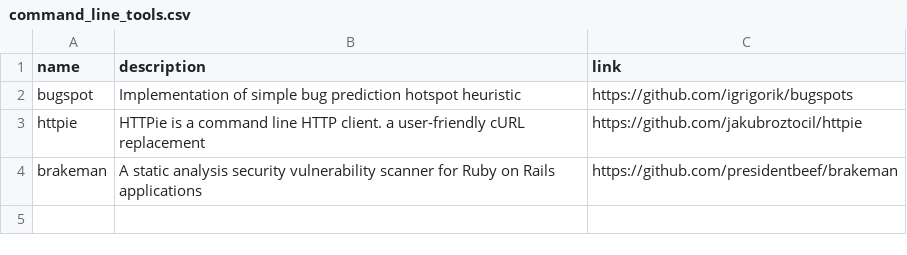
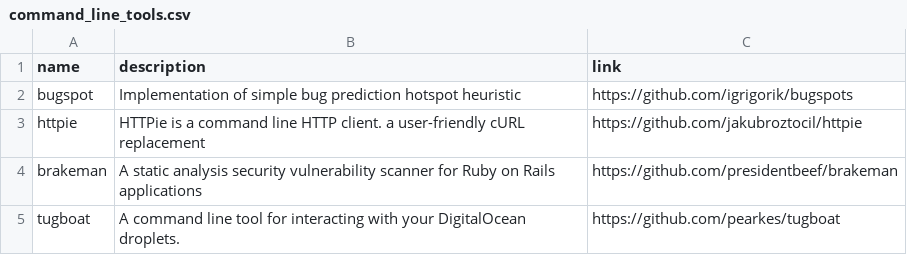
Before and after one commit to gregory/jouets, a CSV file: command_line_tools.csv, drawn as a sheet.

Commit message:
Update command_line_tools.csv

```diff
--- a/command_line_tools.csv
+++ b/command_line_tools.csv
@@ -4 +4,2 @@ httpie, HTTPie is a command line HTTP client. a user-friendly cURL replacement,
 brakeman, A static analysis security vulnerability scanner for Ruby on Rails applications, https://github.com/presidentbeef/brakeman
+tugboat, A command line tool for interacting with your DigitalOcean droplets.,https://github.com/pearkes/tugboat
```
